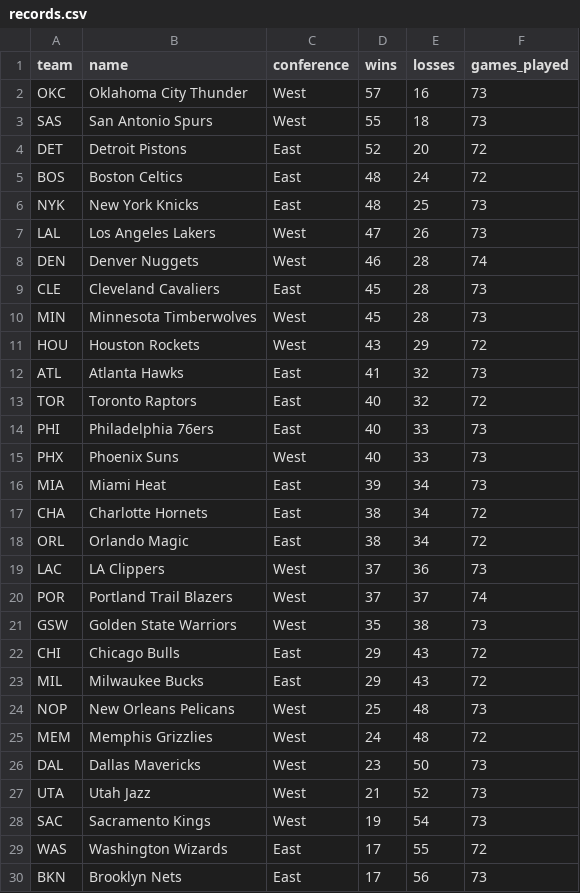
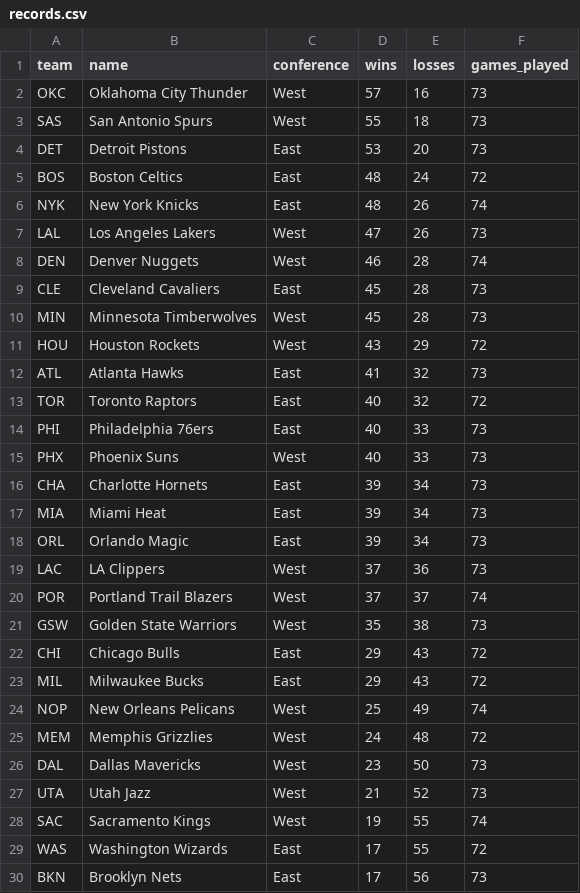
Before and after one commit to seanbartz/TankPredictor, a CSV file: data/records.csv, drawn as a sheet; only a part is shown.

```diff
--- a/data/records.csv
+++ b/data/records.csv
@@ -3,5 +3,5 @@ OKC,Oklahoma City Thunder,West,57,16,73
 SAS,San Antonio Spurs,West,55,18,73
-DET,Detroit Pistons,East,52,20,72
+DET,Detroit Pistons,East,53,20,73
 BOS,Boston Celtics,East,48,24,72
-NYK,New York Knicks,East,48,25,73
+NYK,New York Knicks,East,48,26,74
 LAL,Los Angeles Lakers,West,47,26,73
@@ -15,5 +15,5 @@ PHI,Philadelphia 76ers,East,40,33,73
 PHX,Phoenix Suns,West,40,33,73
+CHA,Charlotte Hornets,East,39,34,73
 MIA,Miami Heat,East,39,34,73
-CHA,Charlotte Hornets,East,38,34,72
-ORL,Orlando Magic,East,38,34,72
+ORL,Orlando Magic,East,39,34,73
 LAC,LA Clippers,West,37,36,73
@@ -23,3 +23,3 @@ CHI,Chicago Bulls,East,29,43,72
 MIL,Milwaukee Bucks,East,29,43,72
-NOP,New Orleans Pelicans,West,25,48,73
+NOP,New Orleans Pelicans,West,25,49,74
 MEM,Memphis Grizzlies,West,24,48,72
@@ -27,3 +27,3 @@ DAL,Dallas Mavericks,West,23,50,73
 UTA,Utah Jazz,West,21,52,73
-SAC,Sacramento Kings,West,19,54,73
+SAC,Sacramento Kings,West,19,55,74
 WAS,Washington Wizards,East,17,55,72
```
Also changed, not shown: 1 other file.
